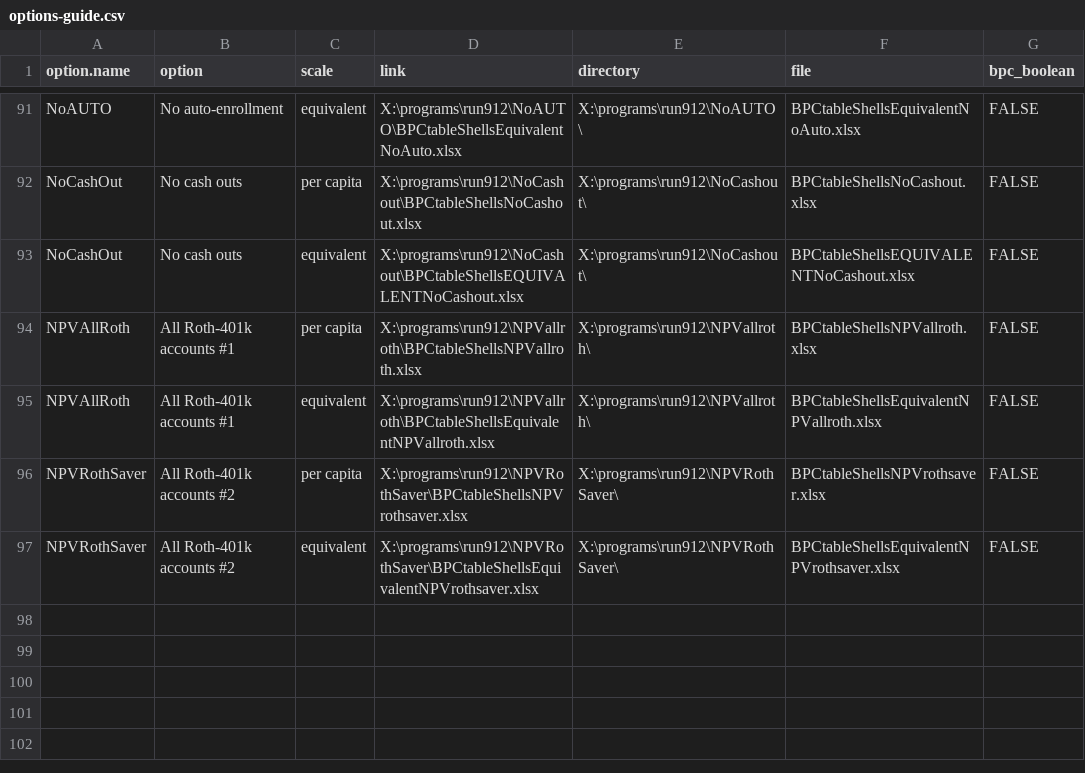
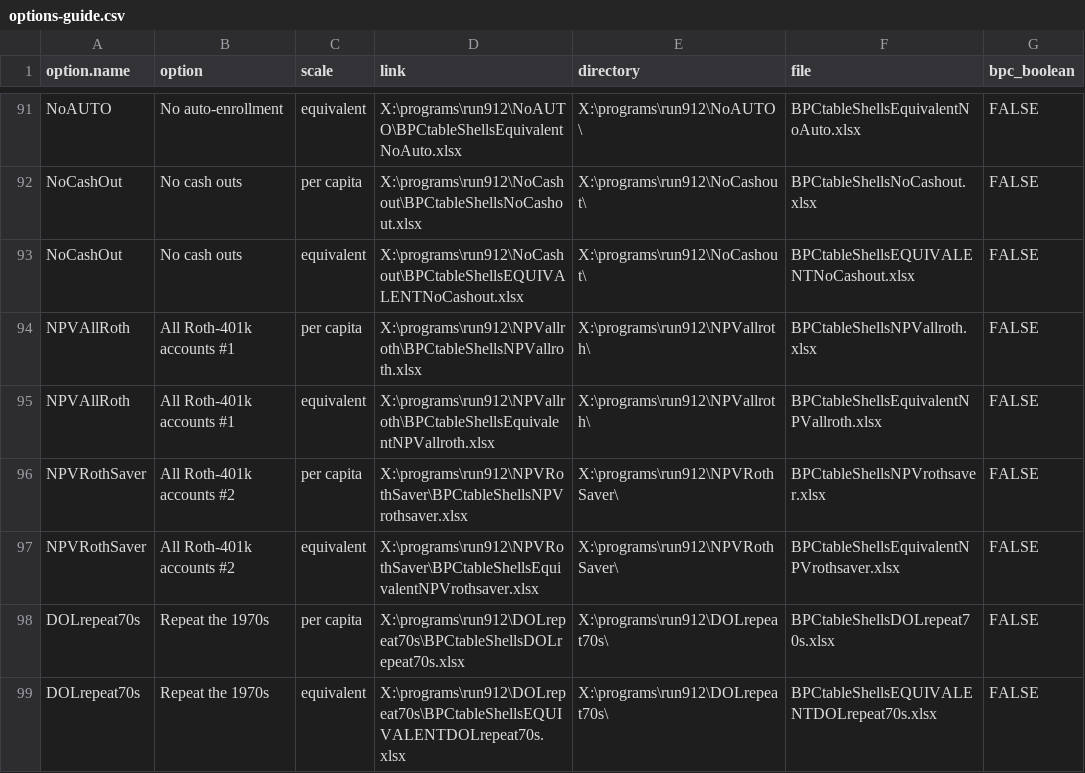
Before and after one commit to UrbanInstitute/dynasim-shiny4, a CSV file: options-guide.csv, drawn as a sheet; only a part is shown, gaps mark what is left out.

```diff
--- a/options-guide.csv
+++ b/options-guide.csv
@@ -97 +97,3 @@ NPVRothSaver,All Roth-401k accounts #2,per capita,X:\programs\run912\NPVRothSave
 NPVRothSaver,All Roth-401k accounts #2,equivalent,X:\programs\run912\NPVRothSaver\BPCtableShellsEquivalentNPVrothsaver.xlsx,X:\programs\run912\NPVRothSaver\,BPCtableShellsEquivalentNPVrothsaver.xlsx,FALSE
+DOLrepeat70s,Repeat the 1970s,per capita,X:\programs\run912\DOLrepeat70s\BPCtableShellsDOLrepeat70s.xlsx,X:\programs\run912\DOLrepeat70s\,BPCtableShellsDOLrepeat70s.xlsx,FALSE
+DOLrepeat70s,Repeat the 1970s,equivalent,X:\programs\run912\DOLrepeat70s\BPCtableShellsEQUIVALENTDOLrepeat70s.xlsx,X:\programs\run912\DOLrepeat70s\,BPCtableShellsEQUIVALENTDOLrepeat70s.xlsx,FALSE
```
Also changed, not shown: 2 other files.
